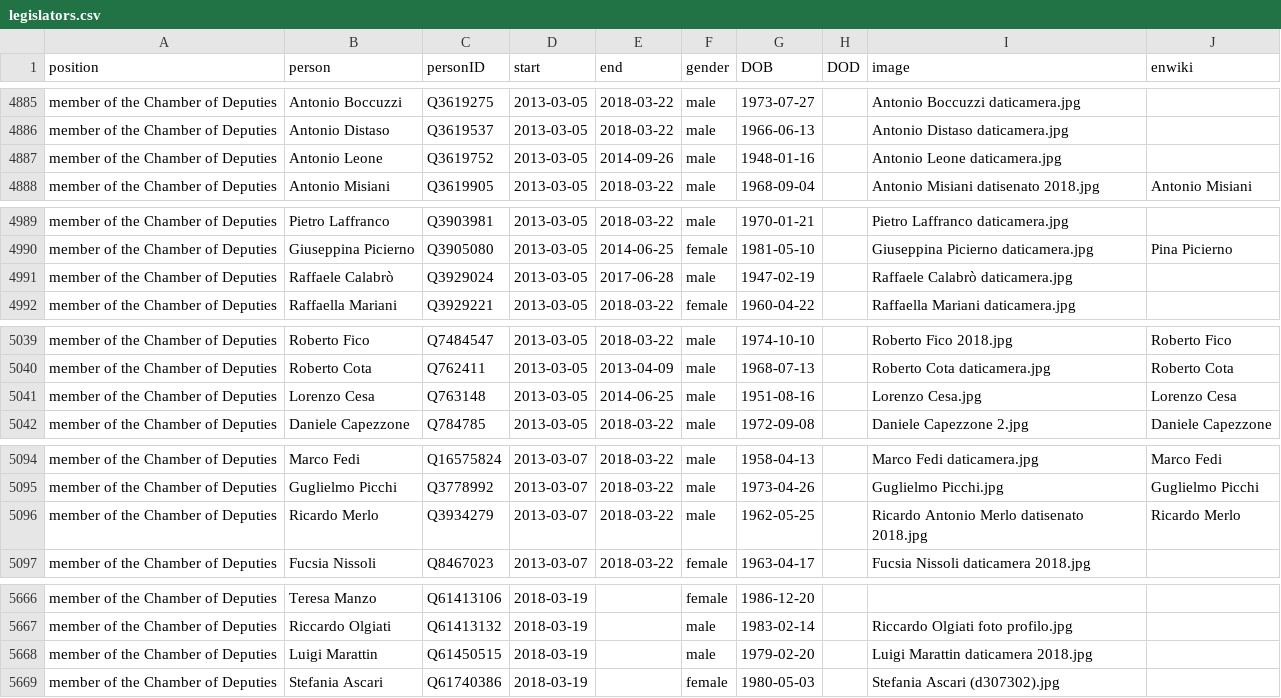
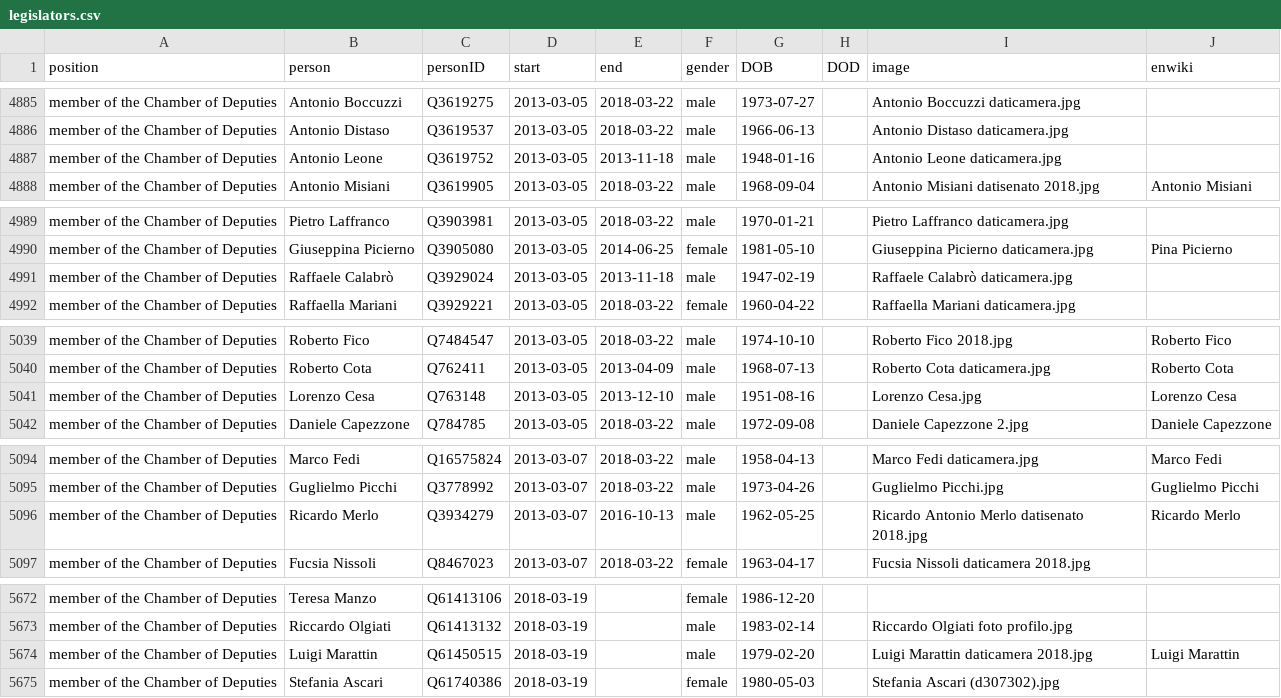
Before and after one commit to every-politician-scrapers/italy-ministers, a CSV file: html/legislators.csv, drawn as a sheet; only a part is shown, gaps mark what is left out; the diff covers the shown part only.

```diff
--- a/html/legislators.csv
+++ b/html/legislators.csv
@@ -4886,3 +4886,3 @@ member of the Chamber of Deputies,Antonio Boccuzzi,Q3619275,2013-03-05,2018-03-2
 member of the Chamber of Deputies,Antonio Distaso,Q3619537,2013-03-05,2018-03-22,male,1966-06-13,,Antonio Distaso daticamera.jpg,
-member of the Chamber of Deputies,Antonio Leone,Q3619752,2013-03-05,2014-09-26,male,1948-01-16,,Antonio Leone daticamera.jpg,
+member of the Chamber of Deputies,Antonio Leone,Q3619752,2013-03-05,2013-11-18,male,1948-01-16,,Antonio Leone daticamera.jpg,
 member of the Chamber of Deputies,Antonio Misiani,Q3619905,2013-03-05,2018-03-22,male,1968-09-04,,Antonio Misiani datisenato 2018.jpg,Antonio Misiani
@@ -4990,3 +4990,3 @@ member of the Chamber of Deputies,Pietro Laffranco,Q3903981,2013-03-05,2018-03-2
 member of the Chamber of Deputies,Giuseppina Picierno,Q3905080,2013-03-05,2014-06-25,female,1981-05-10,,Giuseppina Picierno daticamera.jpg,Pina Picierno
-member of the Chamber of Deputies,Raffaele Calabrò,Q3929024,2013-03-05,2017-06-28,male,1947-02-19,,Raffaele Calabrò daticamera.jpg,
+member of the Chamber of Deputies,Raffaele Calabrò,Q3929024,2013-03-05,2013-11-18,male,1947-02-19,,Raffaele Calabrò daticamera.jpg,
 member of the Chamber of Deputies,Raffaella Mariani,Q3929221,2013-03-05,2018-03-22,female,1960-04-22,,Raffaella Mariani daticamera.jpg,
@@ -5040,3 +5040,3 @@ member of the Chamber of Deputies,Roberto Fico,Q7484547,2013-03-05,2018-03-22,ma
 member of the Chamber of Deputies,Roberto Cota,Q762411,2013-03-05,2013-04-09,male,1968-07-13,,Roberto Cota daticamera.jpg,Roberto Cota
-member of the Chamber of Deputies,Lorenzo Cesa,Q763148,2013-03-05,2014-06-25,male,1951-08-16,,Lorenzo Cesa.jpg,Lorenzo Cesa
+member of the Chamber of Deputies,Lorenzo Cesa,Q763148,2013-03-05,2013-12-10,male,1951-08-16,,Lorenzo Cesa.jpg,Lorenzo Cesa
 member of the Chamber of Deputies,Daniele Capezzone,Q784785,2013-03-05,2018-03-22,male,1972-09-08,,Daniele Capezzone 2.jpg,Daniele Capezzone
@@ -5095,3 +5095,3 @@ member of the Chamber of Deputies,Marco Fedi,Q16575824,2013-03-07,2018-03-22,mal
 member of the Chamber of Deputies,Guglielmo Picchi,Q3778992,2013-03-07,2018-03-22,male,1973-04-26,,Guglielmo Picchi.jpg,Guglielmo Picchi
-member of the Chamber of Deputies,Ricardo Merlo,Q3934279,2013-03-07,2018-03-22,male,1962-05-25,,Ricardo Antonio Merlo datisenato 2018.jpg,Ricardo Merlo
+member of the Chamber of Deputies,Ricardo Merlo,Q3934279,2013-03-07,2016-10-13,male,1962-05-25,,Ricardo Antonio Merlo datisenato 2018.jpg,Ricardo Merlo
 member of the Chamber of Deputies,Fucsia Nissoli,Q8467023,2013-03-07,2018-03-22,female,1963-04-17,,Fucsia Nissoli daticamera 2018.jpg,
@@ -5667,3 +5673,3 @@ member of the Chamber of Deputies,Teresa Manzo,Q61413106,2018-03-19,,female,1986
 member of the Chamber of Deputies,Riccardo Olgiati,Q61413132,2018-03-19,,male,1983-02-14,,Riccardo Olgiati foto profilo.jpg,
-member of the Chamber of Deputies,Luigi Marattin,Q61450515,2018-03-19,,male,1979-02-20,,Luigi Marattin daticamera 2018.jpg,
+member of the Chamber of Deputies,Luigi Marattin,Q61450515,2018-03-19,,male,1979-02-20,,Luigi Marattin daticamera 2018.jpg,Luigi Marattin
 member of the Chamber of Deputies,Stefania Ascari,Q61740386,2018-03-19,,female,1980-05-03,,Stefania Ascari (d307302).jpg,
```
Also changed, not shown: 6 added rows and 3 edited cells elsewhere in this file.
